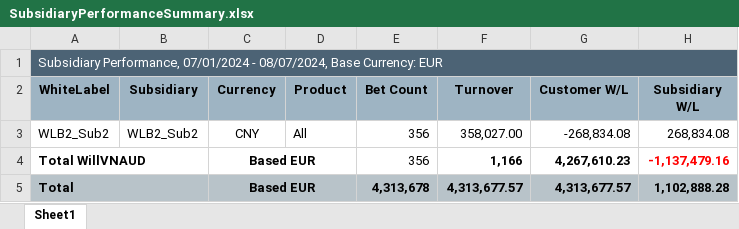
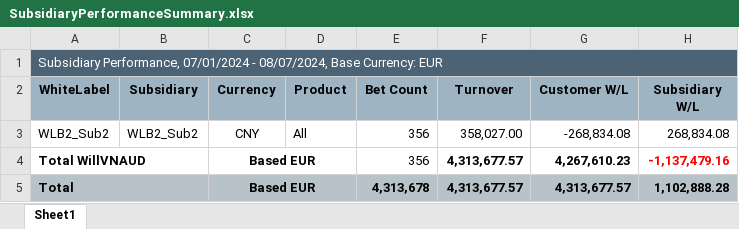
Before and after one commit to starixvn/subarashi_lap_report-api, an Excel workbook: src/Fanex.Athena.Report/ExcelTemplate/SubsidiaryPerformance/SubsidiaryPerformanceSummary.xlsx, sheet Sheet1, drawn as a sheet; values as stored, in another font and other column widths than the file's, no borders; the diff names each change by its address in the sheet, - before the commit and + after, or states it on an @@ line.

Commit message:
220747 - fix: translation & bugs

```diff
--- a/src/Fanex.Athena.Report/ExcelTemplate/SubsidiaryPerformance/SubsidiaryPerformanceSummary.xlsx (sheet Sheet1)
+++ b/src/Fanex.Athena.Report/ExcelTemplate/SubsidiaryPerformance/SubsidiaryPerformanceSummary.xlsx (sheet Sheet1)
-F4 (Turnover): 1,166
+F4 (Turnover): 4,313,677.57
```
Also changed, not shown: 8 other files.
